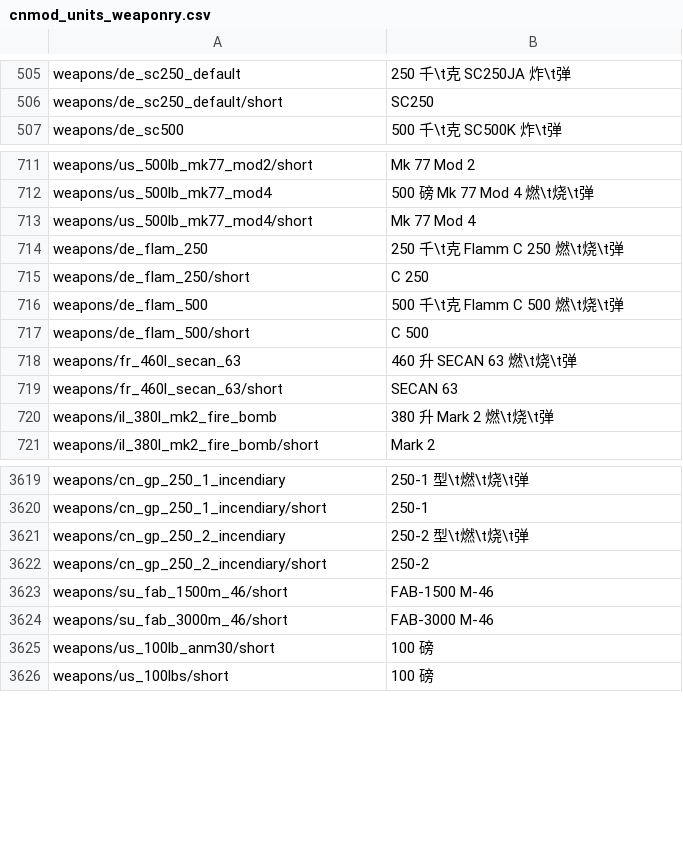
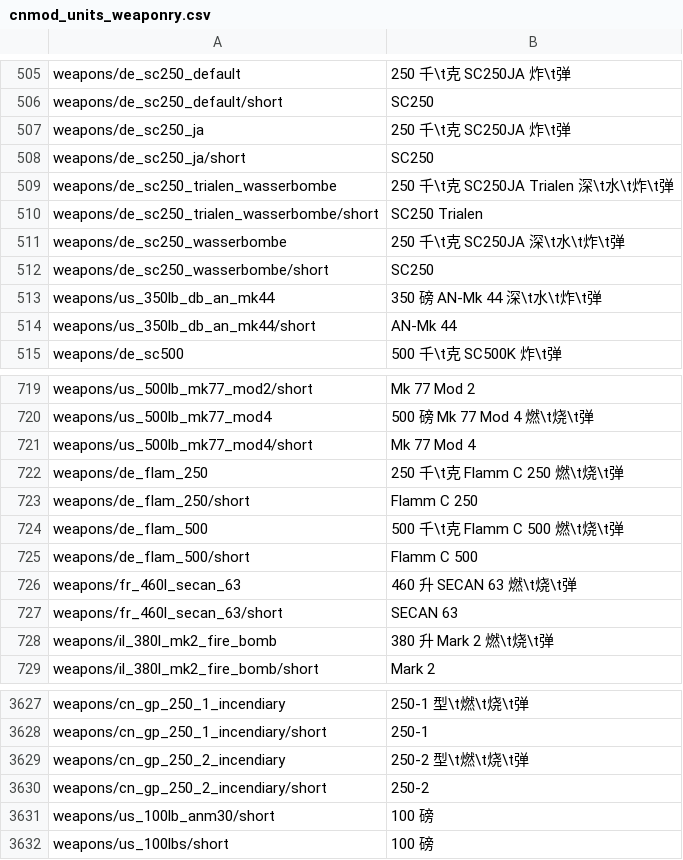
Before and after one commit to 1095368180/warthunder-improved-chinese-localisation, a CSV file: cnmod_units_weaponry.csv, drawn as a sheet; only a part is shown, gaps mark what is left out.

```diff
--- a/cnmod_units_weaponry.csv
+++ b/cnmod_units_weaponry.csv
@@ -506,2 +506,10 @@ weapons/de_sc250_default;250 千\t克 SC250JA 炸\t弹
 weapons/de_sc250_default/short;SC250
+weapons/de_sc250_ja;250 千\t克 SC250JA 炸\t弹
+weapons/de_sc250_ja/short;SC250
+weapons/de_sc250_trialen_wasserbombe;250 千\t克 SC250JA Trialen 深\t水\t炸\t弹
+weapons/de_sc250_trialen_wasserbombe/short;SC250 Trialen
+weapons/de_sc250_wasserbombe;250 千\t克 SC250JA 深\t水\t炸\t弹
+weapons/de_sc250_wasserbombe/short;SC250
+weapons/us_350lb_db_an_mk44;350 磅 AN-Mk 44 深\t水\t炸\t弹
+weapons/us_350lb_db_an_mk44/short;AN-Mk 44
 weapons/de_sc500;500 千\t克 SC500K 炸\t弹
@@ -714,5 +722,5 @@ weapons/us_500lb_mk77_mod4/short;Mk 77 Mod 4
 weapons/de_flam_250;250 千\t克 Flamm C 250 燃\t烧\t弹
-weapons/de_flam_250/short;C 250
+weapons/de_flam_250/short;Flamm C 250
 weapons/de_flam_500;500 千\t克 Flamm C 500 燃\t烧\t弹
-weapons/de_flam_500/short;C 500
+weapons/de_flam_500/short;Flamm C 500
 weapons/fr_460l_secan_63;460 升 SECAN 63 燃\t烧\t弹
@@ -3622,4 +3630,2 @@ weapons/cn_gp_250_2_incendiary;250-2 型\t燃\t烧\t弹
 weapons/cn_gp_250_2_incendiary/short;250-2
-weapons/su_fab_1500m_46/short;FAB-1500 M-46
-weapons/su_fab_3000m_46/short;FAB-3000 M-46
 weapons/us_100lb_anm30/short;100 磅
```
Also changed, not shown: cnmod_extra.csv, cnmod_units.csv, 1 other file.
